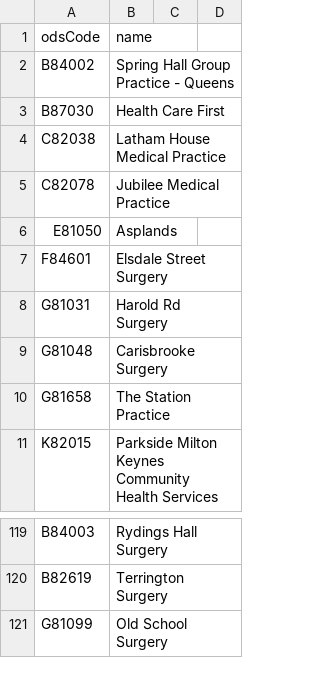
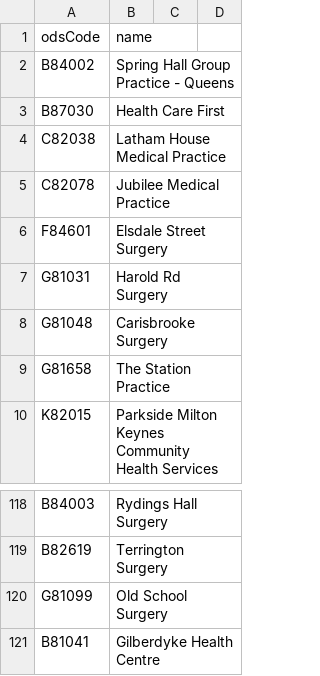
Before and after one commit to NHSDigital/nhs-app-api, a CSV file: sjr-config/utils/rulecreation/engage.csv, drawn as a sheet; only a part is shown, gaps mark what is left out.

```diff
--- a/sjr-config/utils/rulecreation/engage.csv
+++ b/sjr-config/utils/rulecreation/engage.csv
@@ -5,3 +5,2 @@ C82038,Latham House Medical Practice
 C82078,Jubilee Medical Practice
-E81050,Asplands
 F84601,Elsdale Street Surgery
@@ -121 +120,2 @@ B82619,Terrington Surgery
 G81099,Old School Surgery
+B81041,Gilberdyke Health Centre
```
Also changed, not shown: sjr-config/utils/rulecreation/econsult.csv, 10 other files.
